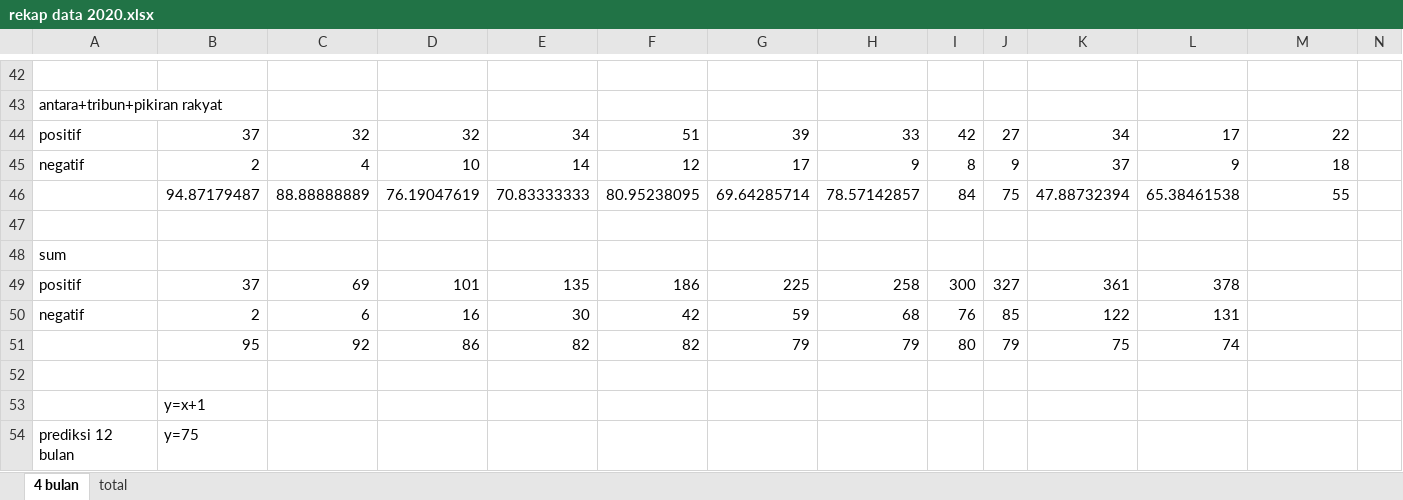
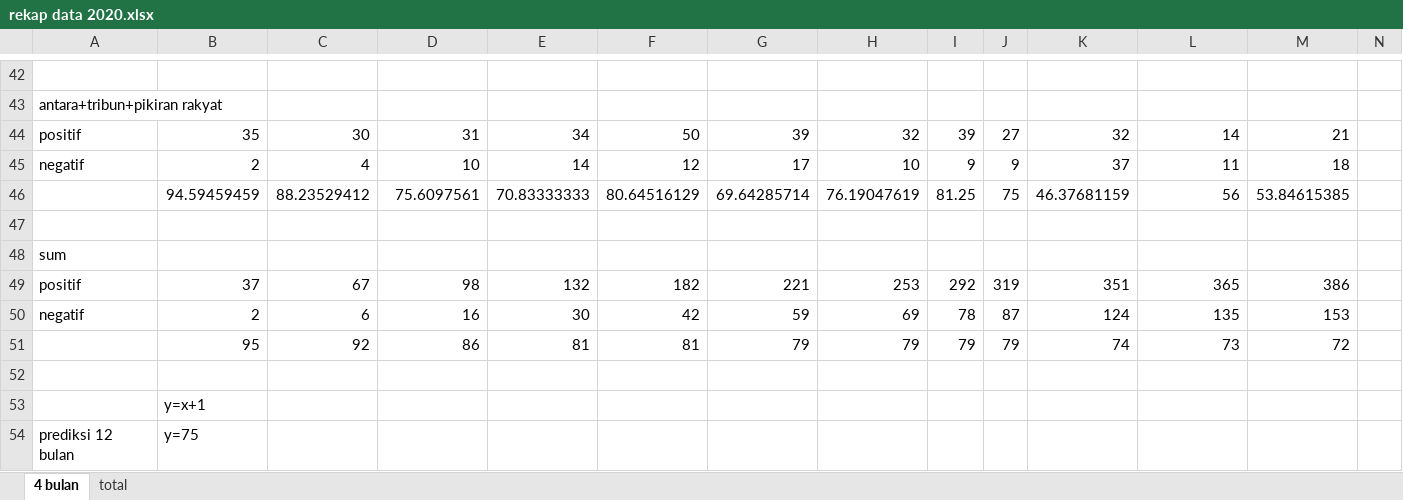
Before and after one commit to novanurviana/catatanbimbingan, an Excel workbook: data/rekap data 2020.xlsx, sheet 4 bulan, drawn as a sheet; only a part is shown, gaps mark what is left out; values as stored, in another font and other column widths than the file's, no borders; removed rows and columns are numbered as before the commit, all else as after; rows hold the shown columns only; the diff covers the shown part only; the diff names each change by its address in the sheet, - before the commit and + after, or states it on an @@ line.

```diff
--- a/data/rekap data 2020.xlsx (sheet 4 bulan)
+++ b/data/rekap data 2020.xlsx (sheet 4 bulan)
-B44: 37
+B44: 35
-C44: 32
+C44: 30
-D44: 32
+D44: 31
-F44: 51
+F44: 50
-H44: 33
+H44: 32
-I44: 42
+I44: 39
-K44: 34
+K44: 32
-L44: 17
+L44: 14
-M44: 22
+M44: 21
-H45: 9
+H45: 10
-I45: 8
+I45: 9
-L45: 9
+L45: 11
-row 46:  | 94.87179487 | 88.88888889 | 76.19047619 | 70.83333333 | 80.95238095 | 69.64285714 | 78.57142857 | 84 | 75 | 47.88732394 | 65.38461538 | 55
+row 46:  | 94.59459459 | 88.23529412 | 75.6097561 | 70.83333333 | 80.64516129 | 69.64285714 | 76.19047619 | 81.25 | 75 | 46.37681159 | 56 | 53.84615385
-row 49: positif | 37 | 69 | 101 | 135 | 186 | 225 | 258 | 300 | 327 | 361 | 378
+row 49: positif | 37 | 67 | 98 | 132 | 182 | 221 | 253 | 292 | 319 | 351 | 365 | 386
-H50: 68
+H50: 69
-I50: 76
+I50: 78
-J50: 85
+J50: 87
-K50: 122
+K50: 124
-L50: 131
+L50: 135
-M50: (empty)
+M50: 153
-E51: 82
+E51: 81
-F51: 82
+F51: 81
-I51: 80
+I51: 79
-K51: 75
+K51: 74
-L51: 74
+L51: 73
-M51: (empty)
+M51: 72
```
Also changed, not shown: 1 added row, 1 removed row and 30 edited cells elsewhere in this sheet, formulas that keep their value, data/rekap data 2019.xlsx, data/rekap data 2021.xlsx, 31 other files.
